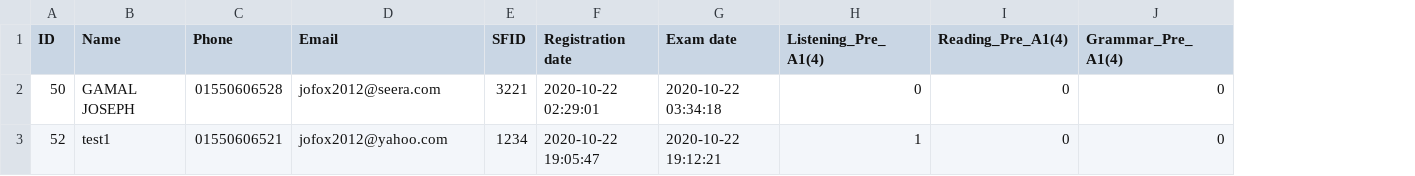
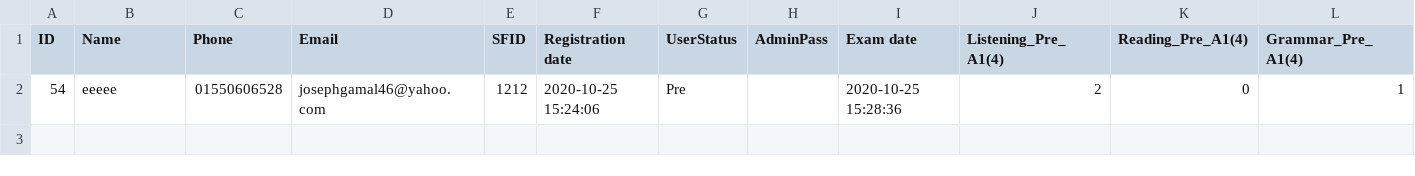
Before and after one commit to mohamedsamirpassion/PassionTestApp, a CSV file: users.csv, drawn as a sheet; only a part is shown; removed rows and columns are numbered as before the commit, all else as after; rows hold the shown columns only; the diff names each change by its address in the sheet, - before the commit and + after, or states it on an @@ line.

Commit message:
add user status and admin status on excel

```diff
--- a/users.csv
+++ b/users.csv
+column G (UserStatus), empty
+column H (AdminPass), empty
-row 2: 50 | GAMAL JOSEPH | 01550606528 | jofox2012@seera.com | 3221 | 2020-10-22 02:29:01 | 2020-10-22 03:34:18 | 0 | 0 | 0
-row 3: 52 | test1 | 01550606521 | jofox2012@yahoo.com | 1234 | 2020-10-22 19:05:47 | 2020-10-22 19:12:21 | 1 | 0 | 0
+row 2: 54 | eeeee | 01550606528 | josephgamal46@yahoo.com | 1212 | 2020-10-25 15:24:06 | Pre |  | 2020-10-25 15:28:36 | 2 | 0 | 1
```
Also changed, not shown: 1 other file.
